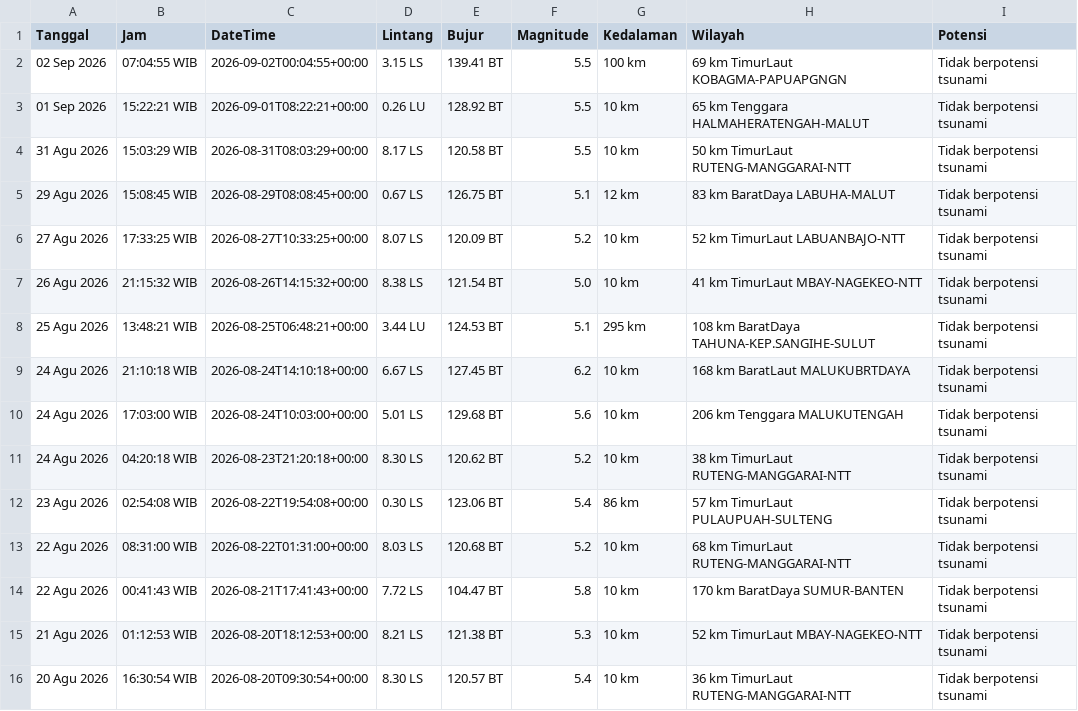
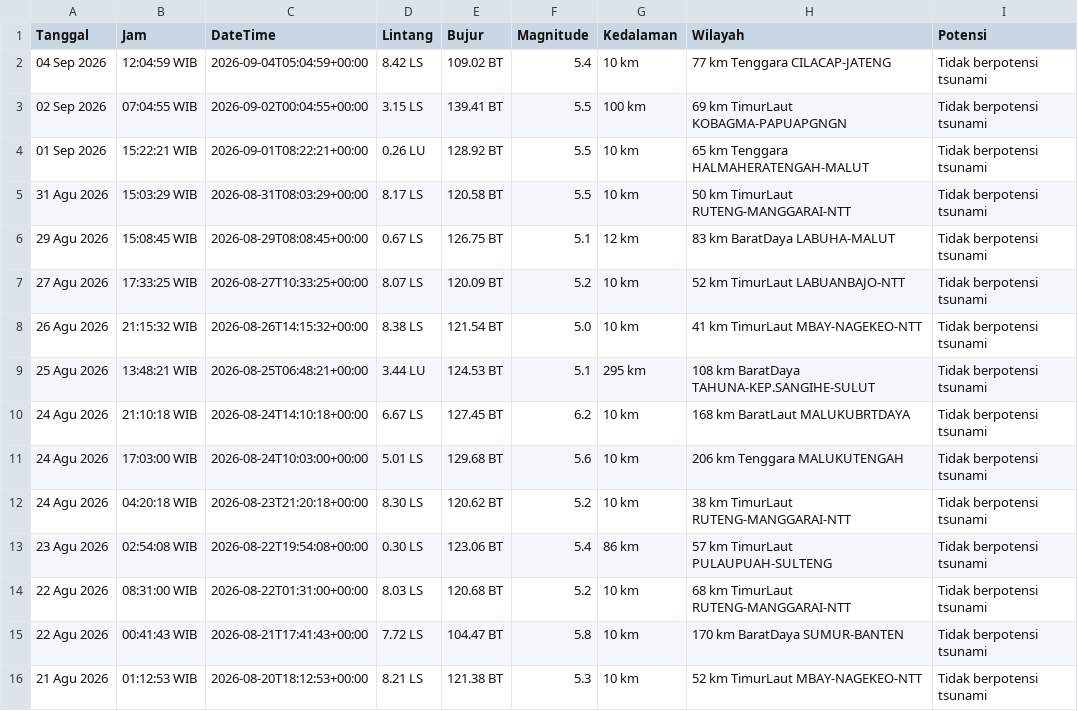
Before and after one commit to 4RGY/analisis-gempa-indonesia, a CSV file: data/gempa_terkini.csv, drawn as a sheet.

```diff
--- a/data/gempa_terkini.csv
+++ b/data/gempa_terkini.csv
@@ -1,2 +1,3 @@
 Tanggal,Jam,DateTime,Lintang,Bujur,Magnitude,Kedalaman,Wilayah,Potensi
+04 Sep 2026,12:04:59 WIB,2026-09-04T05:04:59+00:00,8.42 LS,109.02 BT,5.4,10 km,77 km Tenggara CILACAP-JATENG,Tidak berpotensi tsunami
 02 Sep 2026,07:04:55 WIB,2026-09-02T00:04:55+00:00,3.15 LS,139.41 BT,5.5,100 km,69 km TimurLaut KOBAGMA-PAPUAPGNGN,Tidak berpotensi tsunami
@@ -15,2 +16 @@ Tanggal,Jam,DateTime,Lintang,Bujur,Magnitude,Kedalaman,Wilayah,Potensi
 21 Agu 2026,01:12:53 WIB,2026-08-20T18:12:53+00:00,8.21 LS,121.38 BT,5.3,10 km,52 km TimurLaut MBAY-NAGEKEO-NTT,Tidak berpotensi tsunami
-20 Agu 2026,16:30:54 WIB,2026-08-20T09:30:54+00:00,8.30 LS,120.57 BT,5.4,10 km,36 km TimurLaut RUTENG-MANGGARAI-NTT,Tidak berpotensi tsunami
```
